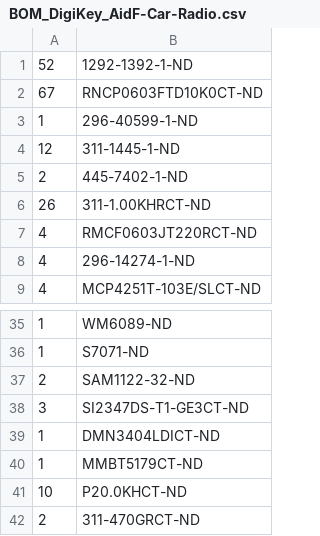
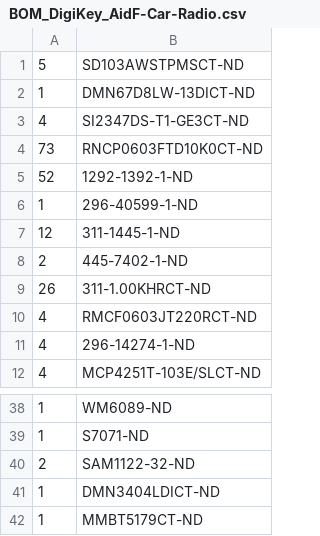
Before and after one commit to AidFTech/AIBus-Universal-Auto-Infotainment-System, a CSV file: Radio Tuner/PCB/BOM_DigiKey_AidF-Car-Radio.csv, drawn as a sheet; only a part is shown, gaps mark what is left out; the shorter side is filled out with more unchanged rows; removed rows and columns are numbered as before the commit, all else as after; the diff names each change by its address in the sheet, - before the commit and + after, or states it on an @@ line.

```diff
--- a/Radio Tuner/PCB/BOM_DigiKey_AidF-Car-Radio.csv
+++ b/Radio Tuner/PCB/BOM_DigiKey_AidF-Car-Radio.csv
+row 1: 5 | SD103AWSTPMSCT-ND
+row 2: 1 | DMN67D8LW-13DICT-ND
+row 3: 4 | SI2347DS-T1-GE3CT-ND
+row 4: 73 | RNCP0603FTD10K0CT-ND
-row 2: 67 | RNCP0603FTD10K0CT-ND
-row 38: 3 | SI2347DS-T1-GE3CT-ND
```
Also changed, not shown: 13 other files.
